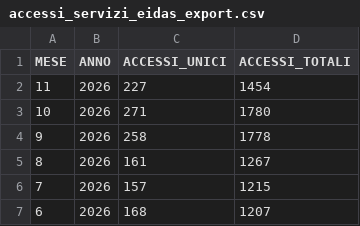
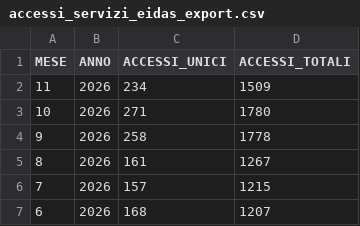
Before and after one commit to italia/anpr-opendata, a CSV file: data/accessi_servizi_eidas_export.csv, drawn as a sheet; only a part is shown.

Commit message:
Update data 26-11-2026 10:54:14.674

```diff
--- a/data/accessi_servizi_eidas_export.csv
+++ b/data/accessi_servizi_eidas_export.csv
@@ -1,3 +1,3 @@
 MESE,ANNO,ACCESSI_UNICI,ACCESSI_TOTALI
-11,2026,227,1454
+11,2026,234,1509
 10,2026,271,1780
```
